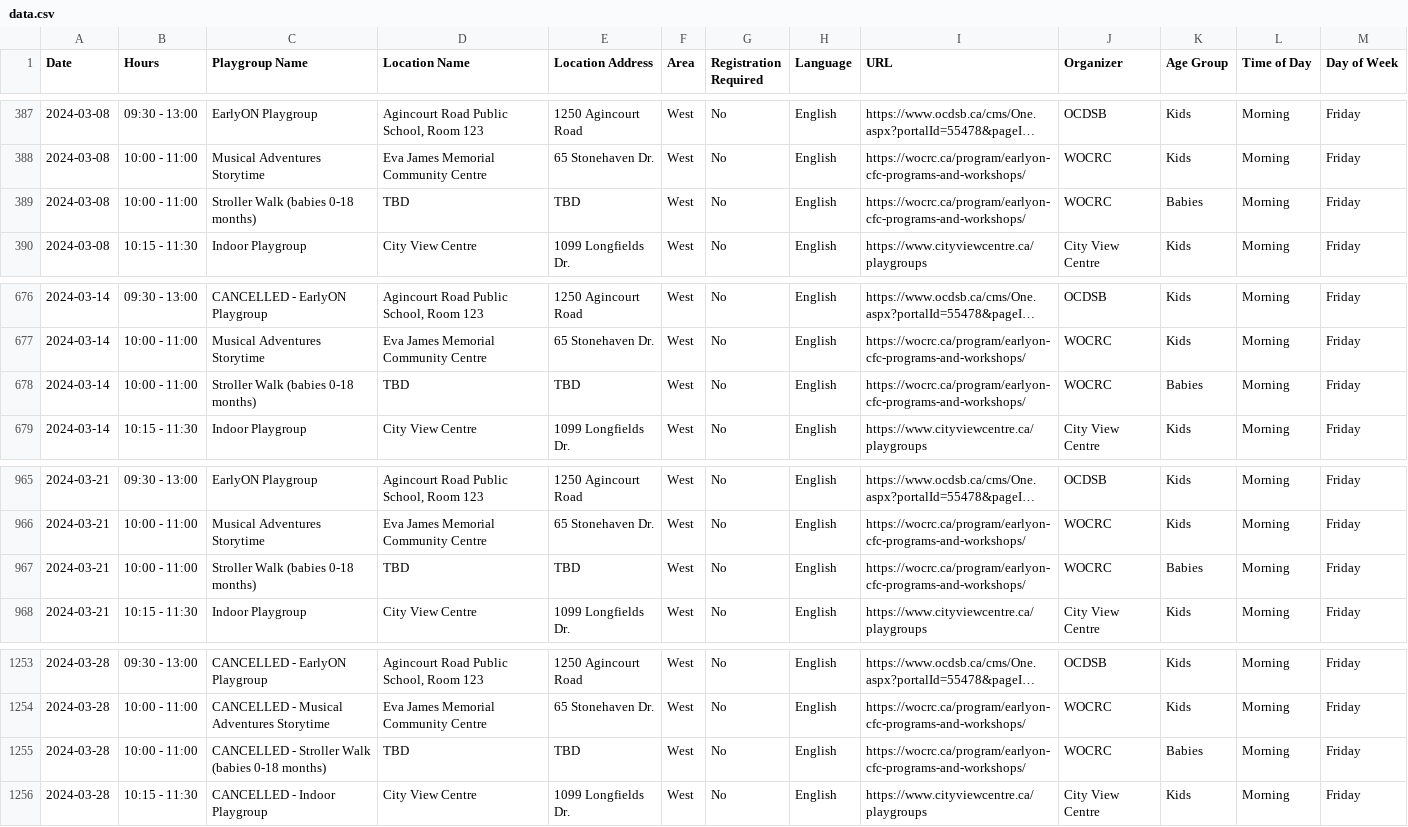
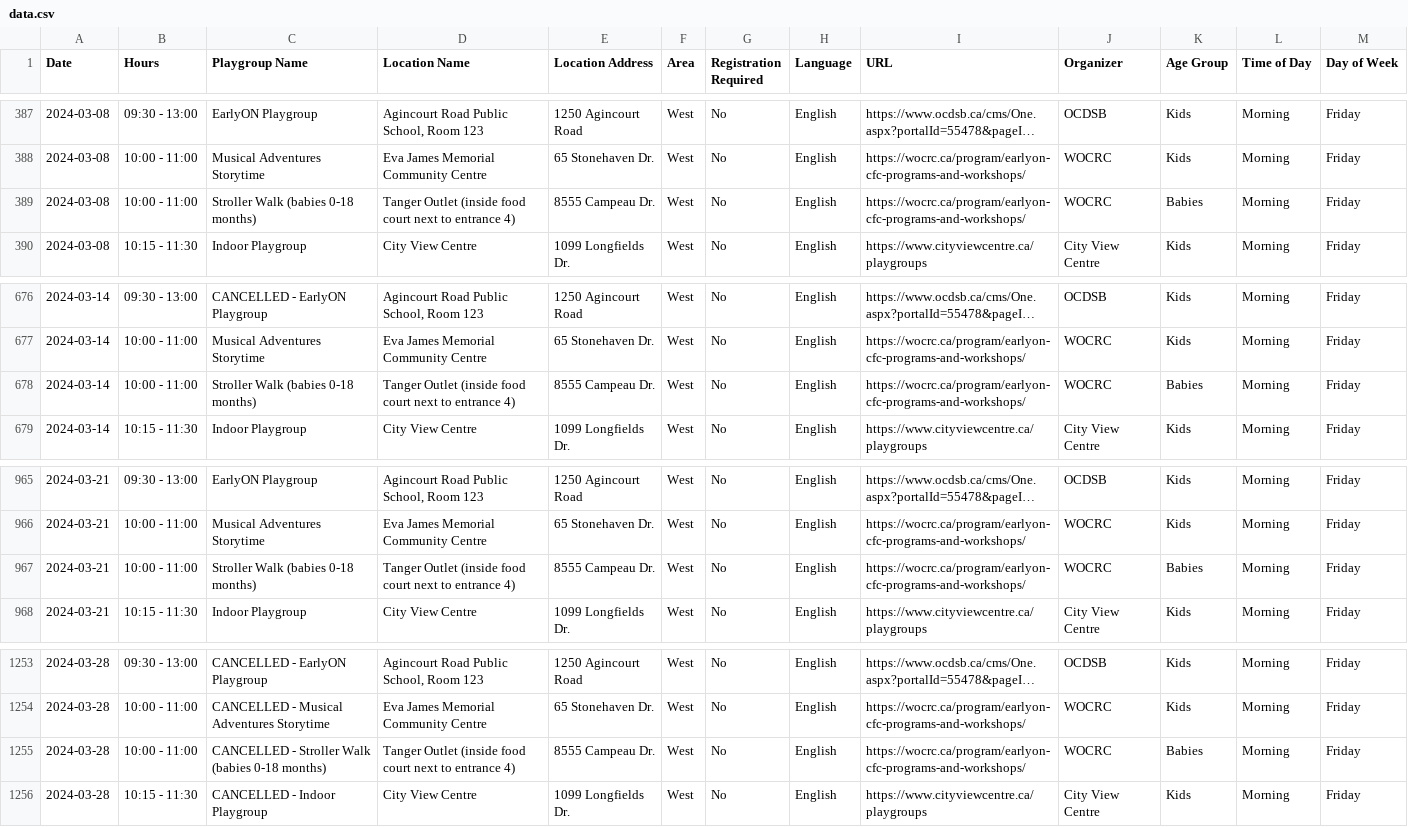
Before and after one commit to claudielarouche/claudielarouche, a CSV file: earlyON/data.csv, drawn as a sheet; only a part is shown, gaps mark what is left out; long unchanged cells end in ….

Commit message:
Update data.csv

```diff
--- a/earlyON/data.csv
+++ b/earlyON/data.csv
@@ -388,3 +388,3 @@ Date,Hours,Playgroup Name,Location Name,Location Address,Area,Registration Requi
 2024-03-08,10:00 - 11:00,Musical Adventures Storytime,Eva James Memorial Community Centre,65 Stonehaven Dr. ,West,No,English,https://wocrc.ca/program/earlyon-cfc-programs-and-workshops/,WOCRC,Kids,Morning,Friday
-2024-03-08,10:00 - 11:00,Stroller Walk (babies 0-18 months),TBD,TBD,West,No,English,https://wocrc.ca/program/earlyon-cfc-programs-and-workshops/,WOCRC,Babies,Morning,Friday
+2024-03-08,10:00 - 11:00,Stroller Walk (babies 0-18 months),Tanger Outlet (inside food court next to entrance 4),8555 Campeau Dr.,West,No,English,https://wocrc.ca/program/earlyon-cfc-programs-and-workshops/,WOCRC,Babies,Morning,Friday
 2024-03-08,10:15 - 11:30,Indoor Playgroup,City View Centre,1099 Longfields Dr.,West,No,English,https://www.cityviewcentre.ca/playgroups,City View Centre,Kids,Morning,Friday
@@ -677,3 +677,3 @@ Date,Hours,Playgroup Name,Location Name,Location Address,Area,Registration Requi
 2024-03-14,10:00 - 11:00,Musical Adventures Storytime,Eva James Memorial Community Centre,65 Stonehaven Dr. ,West,No,English,https://wocrc.ca/program/earlyon-cfc-programs-and-workshops/,WOCRC,Kids,Morning,Friday
-2024-03-14,10:00 - 11:00,Stroller Walk (babies 0-18 months),TBD,TBD,West,No,English,https://wocrc.ca/program/earlyon-cfc-programs-and-workshops/,WOCRC,Babies,Morning,Friday
+2024-03-14,10:00 - 11:00,Stroller Walk (babies 0-18 months),Tanger Outlet (inside food court next to entrance 4),8555 Campeau Dr.,West,No,English,https://wocrc.ca/program/earlyon-cfc-programs-and-workshops/,WOCRC,Babies,Morning,Friday
 2024-03-14,10:15 - 11:30,Indoor Playgroup,City View Centre,1099 Longfields Dr.,West,No,English,https://www.cityviewcentre.ca/playgroups,City View Centre,Kids,Morning,Friday
@@ -966,3 +966,3 @@ Date,Hours,Playgroup Name,Location Name,Location Address,Area,Registration Requi
 2024-03-21,10:00 - 11:00,Musical Adventures Storytime,Eva James Memorial Community Centre,65 Stonehaven Dr. ,West,No,English,https://wocrc.ca/program/earlyon-cfc-programs-and-workshops/,WOCRC,Kids,Morning,Friday
-2024-03-21,10:00 - 11:00,Stroller Walk (babies 0-18 months),TBD,TBD,West,No,English,https://wocrc.ca/program/earlyon-cfc-programs-and-workshops/,WOCRC,Babies,Morning,Friday
+2024-03-21,10:00 - 11:00,Stroller Walk (babies 0-18 months),Tanger Outlet (inside food court next to entrance 4),8555 Campeau Dr.,West,No,English,https://wocrc.ca/program/earlyon-cfc-programs-and-workshops/,WOCRC,Babies,Morning,Friday
 2024-03-21,10:15 - 11:30,Indoor Playgroup,City View Centre,1099 Longfields Dr.,West,No,English,https://www.cityviewcentre.ca/playgroups,City View Centre,Kids,Morning,Friday
@@ -1254,3 +1254,3 @@ Date,Hours,Playgroup Name,Location Name,Location Address,Area,Registration Requi
 2024-03-28,10:00 - 11:00,CANCELLED - Musical Adventures Storytime,Eva James Memorial Community Centre,65 Stonehaven Dr. ,West,No,English,https://wocrc.ca/program/earlyon-cfc-programs-and-workshops/,WOCRC,Kids,Morning,Friday
-2024-03-28,10:00 - 11:00,CANCELLED - Stroller Walk (babies 0-18 months),TBD,TBD,West,No,English,https://wocrc.ca/program/earlyon-cfc-programs-and-workshops/,WOCRC,Babies,Morning,Friday
+2024-03-28,10:00 - 11:00,CANCELLED - Stroller Walk (babies 0-18 months),Tanger Outlet (inside food court next to entrance 4),8555 Campeau Dr.,West,No,English,https://wocrc.ca/program/earlyon-cfc-programs-and-workshops/,WOCRC,Babies,Morning,Friday
 2024-03-28,10:15 - 11:30,CANCELLED - Indoor Playgroup,City View Centre,1099 Longfields Dr.,West,No,English,https://www.cityviewcentre.ca/playgroups,City View Centre,Kids,Morning,Friday
```
